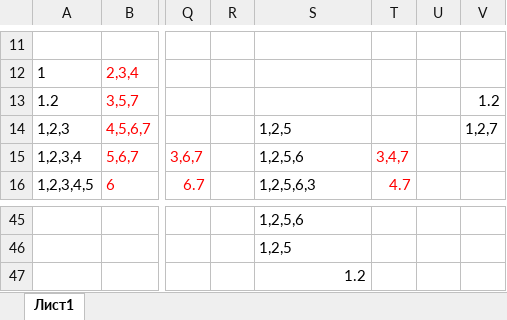
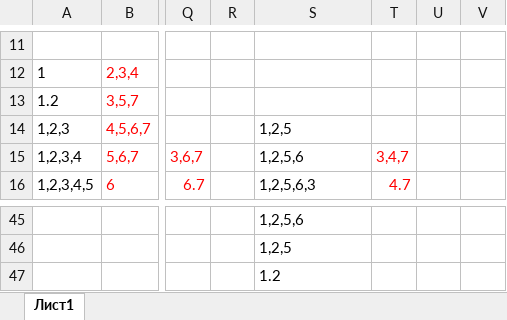
Before and after one commit to Baklanov-Daniil/master, an Excel workbook: diskret_math/04.24/04.24.xlsx, sheet Лист1, drawn as a sheet; only a part is shown, gaps mark what is left out; values as stored, in another font and other column widths than the file's, no borders; the diff names each change by its address in the sheet, - before the commit and + after, or states it on an @@ line.

```diff
--- a/diskret_math/04.24/04.24.xlsx (sheet Лист1)
+++ b/diskret_math/04.24/04.24.xlsx (sheet Лист1)
-V13: 1.2
+V13: (empty)
-V14: 1,2,7
+V14: (empty)
-S47 alignment: right
+S47 alignment: left
```
Also changed, not shown: 14 other files.
